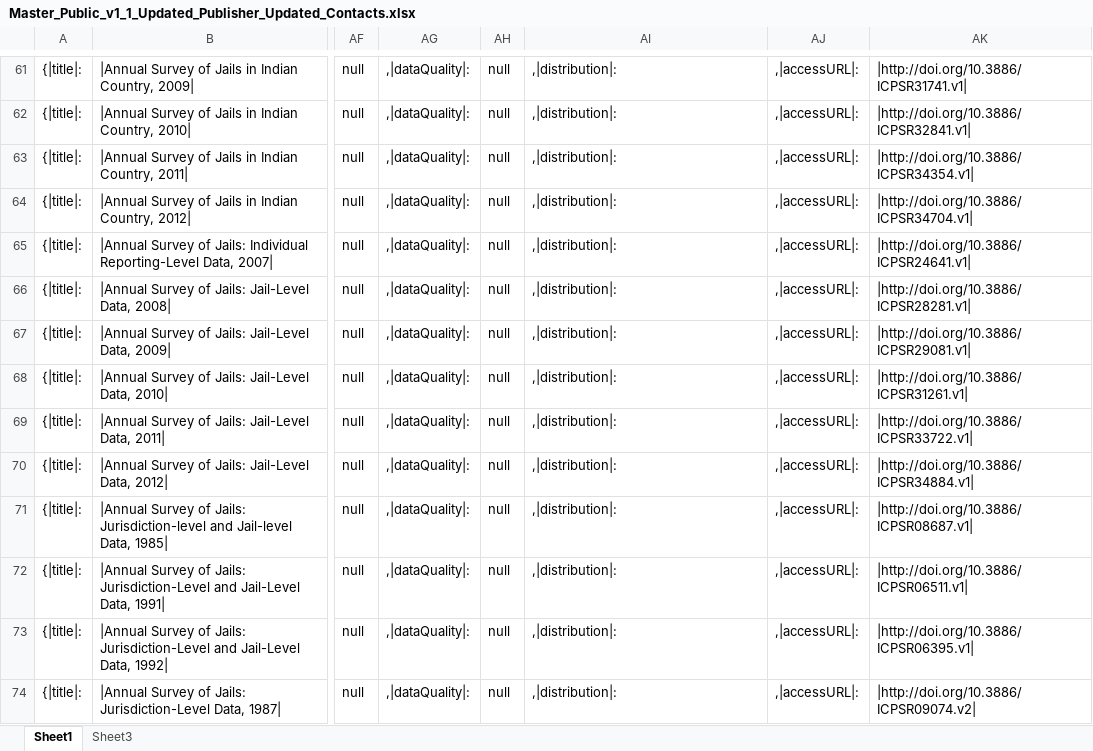
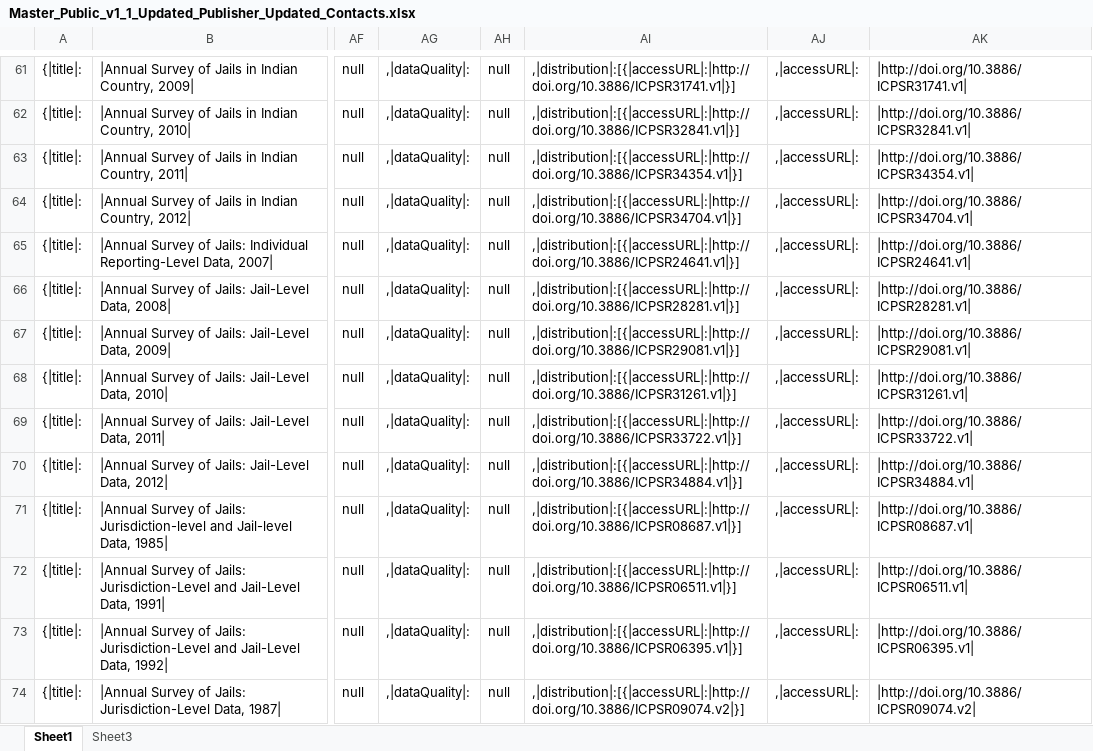
Before and after one commit to dmalikyar/opendata, an Excel workbook: Master_Public_v1_1_Updated_Publisher_Updated_Contacts.xlsx, sheet Sheet1, drawn as a sheet; only a part is shown, gaps mark what is left out; values as stored, in another font and other column widths than the file's, no borders; the diff covers the shown part only; the diff names each change by its address in the sheet, - before the commit and + after, or states it on an @@ line.

Commit message:
Updated Distribution

```diff
--- a/Master_Public_v1_1_Updated_Publisher_Updated_Contacts.xlsx (sheet Sheet1)
+++ b/Master_Public_v1_1_Updated_Publisher_Updated_Contacts.xlsx (sheet Sheet1)
-AI61: ,|distribution|:
+AI61: ,|distribution|:[{|accessURL|:|http://doi.org/10.3886/ICPSR31741.v1|}]
-AI62: ,|distribution|:
+AI62: ,|distribution|:[{|accessURL|:|http://doi.org/10.3886/ICPSR32841.v1|}]
-AI63: ,|distribution|:
+AI63: ,|distribution|:[{|accessURL|:|http://doi.org/10.3886/ICPSR34354.v1|}]
-AI64: ,|distribution|:
+AI64: ,|distribution|:[{|accessURL|:|http://doi.org/10.3886/ICPSR34704.v1|}]
-AI65: ,|distribution|:
+AI65: ,|distribution|:[{|accessURL|:|http://doi.org/10.3886/ICPSR24641.v1|}]
-AI66: ,|distribution|:
+AI66: ,|distribution|:[{|accessURL|:|http://doi.org/10.3886/ICPSR28281.v1|}]
-AI67: ,|distribution|:
+AI67: ,|distribution|:[{|accessURL|:|http://doi.org/10.3886/ICPSR29081.v1|}]
-AI68: ,|distribution|:
+AI68: ,|distribution|:[{|accessURL|:|http://doi.org/10.3886/ICPSR31261.v1|}]
-AI69: ,|distribution|:
+AI69: ,|distribution|:[{|accessURL|:|http://doi.org/10.3886/ICPSR33722.v1|}]
-AI70: ,|distribution|:
+AI70: ,|distribution|:[{|accessURL|:|http://doi.org/10.3886/ICPSR34884.v1|}]
-AI71: ,|distribution|:
+AI71: ,|distribution|:[{|accessURL|:|http://doi.org/10.3886/ICPSR08687.v1|}]
-AI72: ,|distribution|:
+AI72: ,|distribution|:[{|accessURL|:|http://doi.org/10.3886/ICPSR06511.v1|}]
-AI73: ,|distribution|:
+AI73: ,|distribution|:[{|accessURL|:|http://doi.org/10.3886/ICPSR06395.v1|}]
-AI74: ,|distribution|:
+AI74: ,|distribution|:[{|accessURL|:|http://doi.org/10.3886/ICPSR09074.v2|}]
```
Also changed, not shown: 662 edited cells elsewhere in this sheet.
